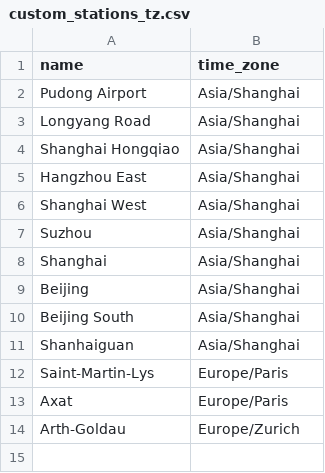
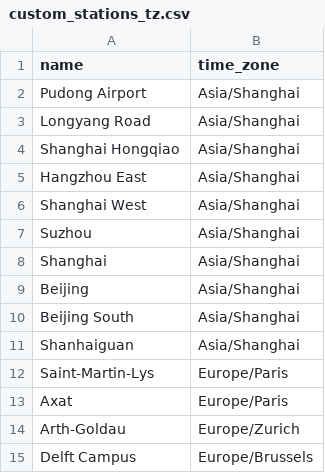
Before and after one commit to Nosudrum/train-stats, a CSV file: data/custom_stations_tz.csv, drawn as a sheet; the diff names each change by its address in the sheet, - before the commit and + after, or states it on an @@ line.

Commit message:
Update custom_stations_tz.csv

```diff
--- a/data/custom_stations_tz.csv
+++ b/data/custom_stations_tz.csv
+row 15: Delft Campus | Europe/Brussels
```
